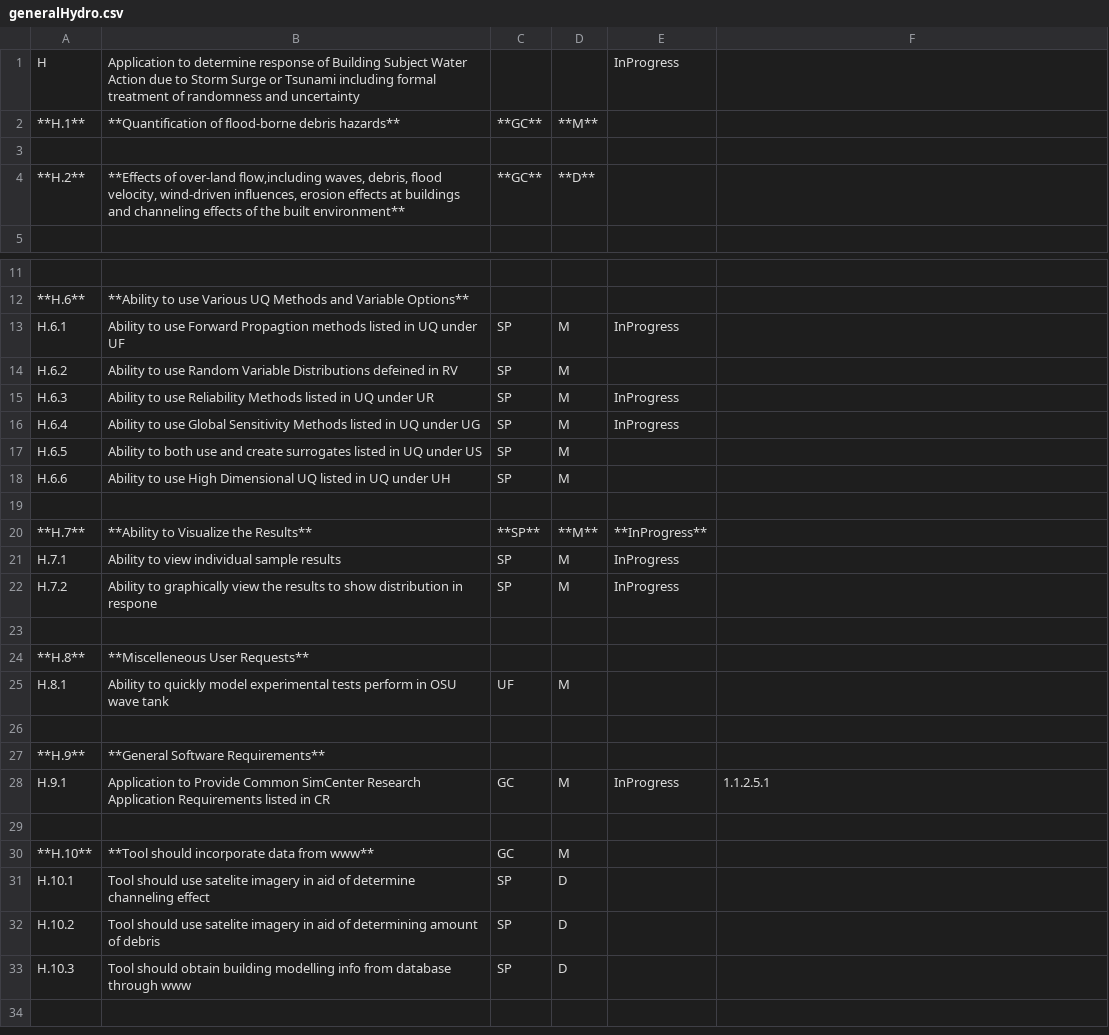
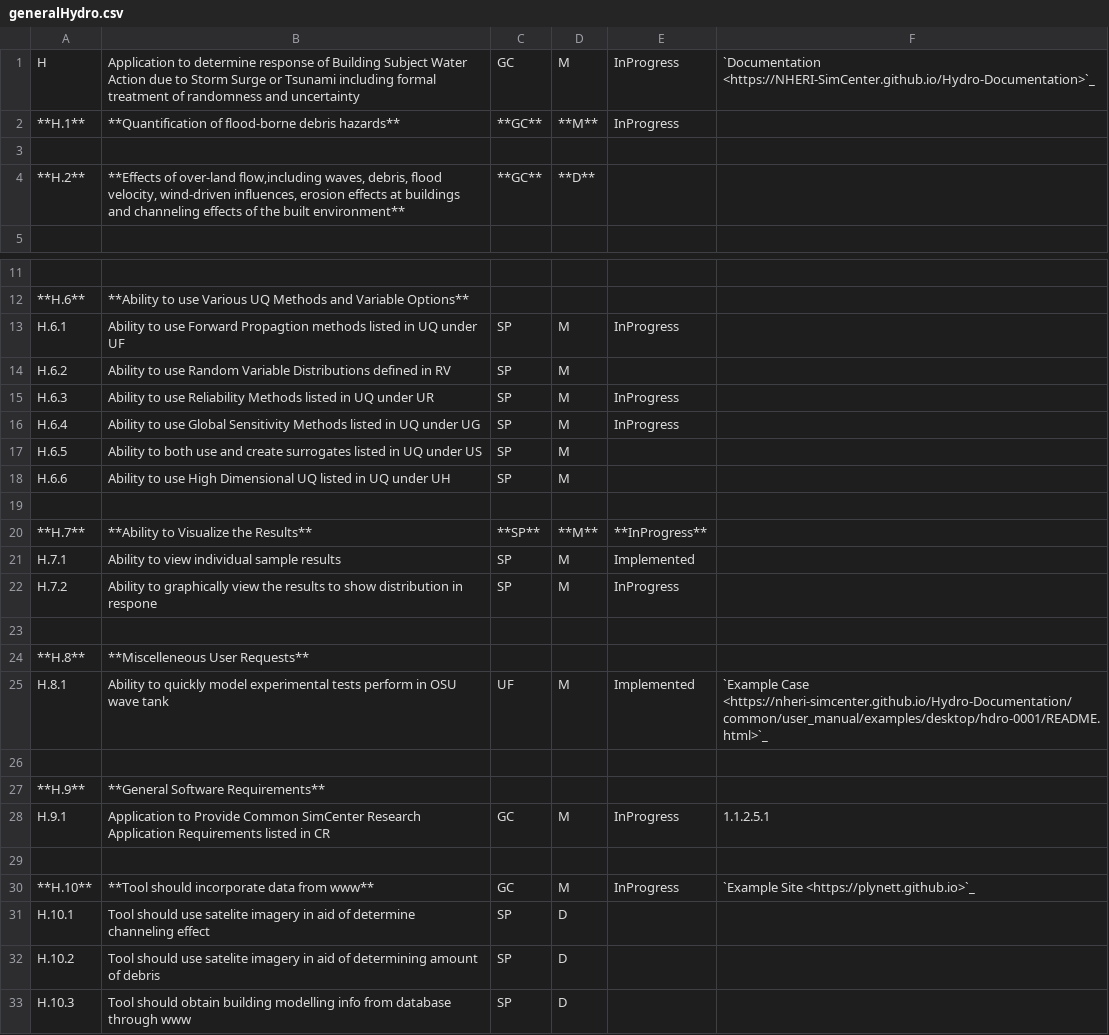
Before and after one commit to NHERI-SimCenter/SimCenterDocumentation, a CSV file: docs/common/reqments/generalHydro.csv, drawn as a sheet; only a part is shown, gaps mark what is left out.

```diff
--- a/docs/common/reqments/generalHydro.csv
+++ b/docs/common/reqments/generalHydro.csv
@@ -1,3 +1,3 @@
-H,"Application to determine response of Building Subject Water Action due to Storm Surge or Tsunami  including formal treatment of randomness and uncertainty",,,InProgress,
-**H.1**,"**Quantification of flood-borne debris hazards**",**GC**,**M**,,
+H,"Application to determine response of Building Subject Water Action due to Storm Surge or Tsunami  including formal treatment of randomness and uncertainty",GC,M,InProgress, `Documentation <https://NHERI-SimCenter.github.io/Hydro-Documentation>`_,
+**H.1**,"**Quantification of flood-borne debris hazards**",**GC**,**M**,InProgress,
 ,,,,,
@@ -13,3 +13,3 @@ H,"Application to determine response of Building Subject Water Action due to Sto
 H.6.1,"Ability to use Forward Propagtion methods listed in UQ under UF",SP,M,InProgress,
-H.6.2,"Ability to use Random Variable Distributions defeined in RV",SP,M,,
+H.6.2,"Ability to use Random Variable Distributions defined in RV",SP,M,,
 H.6.3,"Ability to use Reliability Methods listed in UQ under UR",SP,M,InProgress,
@@ -20,3 +20,3 @@ H.6.6,"Ability to use High Dimensional UQ listed in UQ under UH",SP,M,,
 **H.7**,"**Ability to Visualize the Results**",**SP**,**M**,**InProgress**,
-H.7.1,"Ability to view individual sample results",SP,M,InProgress,
+H.7.1,"Ability to view individual sample results",SP,M,Implemented,
 H.7.2,"Ability to graphically view the results to show distribution in respone",SP,M,InProgress,
@@ -24,3 +24,3 @@ H.7.2,"Ability to graphically view the results to show distribution in respone",
 **H.8**,"**Miscelleneous User Requests**",,,,
-H.8.1,"Ability to quickly model experimental tests perform in OSU wave tank",UF,M,,
+H.8.1,"Ability to quickly model experimental tests perform in OSU wave tank",UF,M,Implemented,`Example Case <https://nheri-simcenter.github.io/Hydro-Documentation/common/user_manual/examples/desktop/hdro-0001/README.html>`_
 ,,,,,
@@ -29,3 +29,3 @@ H.9.1,"Application to Provide Common SimCenter Research Application Requirements
 ,,,,,
-**H.10**,"**Tool should incorporate data from www**",GC,M,,
+**H.10**,"**Tool should incorporate data from www**",GC,M,InProgress,`Example Site <https://plynett.github.io>`_
 H.10.1,"Tool should use satelite imagery in aid of determine channeling effect",SP,D,,
```
Also changed, not shown: docs/common/reqments/_out/Common.csv, docs/common/reqments/_out/RandomVariables.csv, 6 other files.
